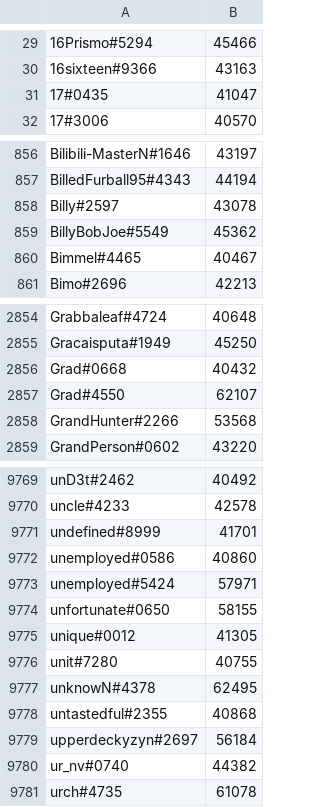
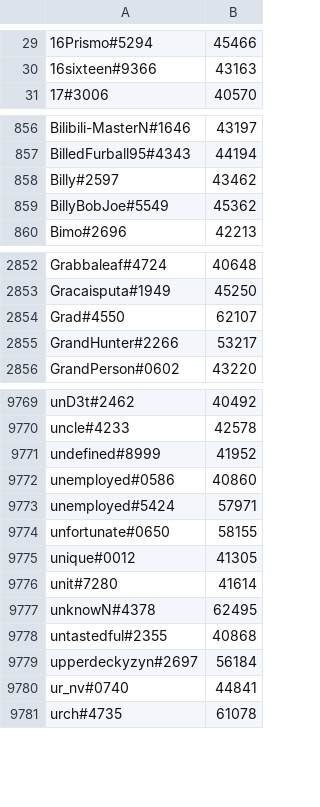
Before and after one commit to natanforestree/finals-radar, a TSV file: state/scores.tsv, drawn as a sheet; only a part is shown, gaps mark what is left out; the diff covers the shown part only.

```diff
--- a/state/scores.tsv
+++ b/state/scores.tsv
@@ -30,3 +30,2 @@
 16sixteen#9366	43163
-17#0435	41047
 17#3006	40570
@@ -857,5 +857,4 @@ Bilibili-MasterN#1646	43197
 BilledFurball95#4343	44194
-Billy#2597	43078
+Billy#2597	43462
 BillyBobJoe#5549	45362
-Bimmel#4465	40467
 Bimo#2696	42213
@@ -2855,5 +2853,4 @@ Grabbaleaf#4724	40648
 Gracaisputa#1949	45250
-Grad#0668	40432
 Grad#4550	62107
-GrandHunter#2266	53568
+GrandHunter#2266	53217
 GrandPerson#0602	43220
@@ -9770,3 +9770,3 @@ unD3t#2462	40492
 uncle#4233	42578
-undefined#8999	41701
+undefined#8999	41952
 unemployed#0586	40860
@@ -9775,3 +9775,3 @@ unfortunate#0650	58155
 unique#0012	41305
-unit#7280	40755
+unit#7280	41614
 unknowN#4378	62495
@@ -9779,3 +9779,3 @@ untastedful#2355	40868
 upperdeckyzyn#2697	56184
-ur_nv#0740	44382
+ur_nv#0740	44841
 urch#4735	61078
```
Also changed, not shown: 8 added rows, 5 removed rows and 160 edited cells elsewhere in this file, state/activity.tsv, 4 other files.
